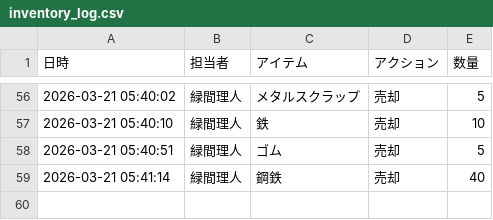
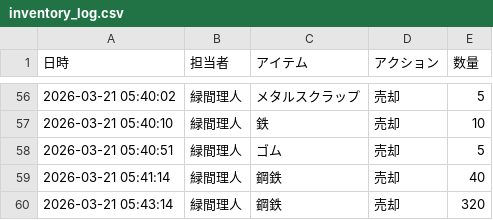
Before and after one commit to Lichtmido/midorima_material_inventory_management, a CSV file: inventory_log.csv, drawn as a sheet; only a part is shown, gaps mark what is left out.

Commit message:
Inventory Update: 2026-03-21 05:43:14

```diff
--- a/inventory_log.csv
+++ b/inventory_log.csv
@@ -59 +59,2 @@
 2026-03-21 05:41:14,緑間理人,鋼鉄,売却,40
+2026-03-21 05:43:14,緑間理人,鋼鉄,売却,320
```
